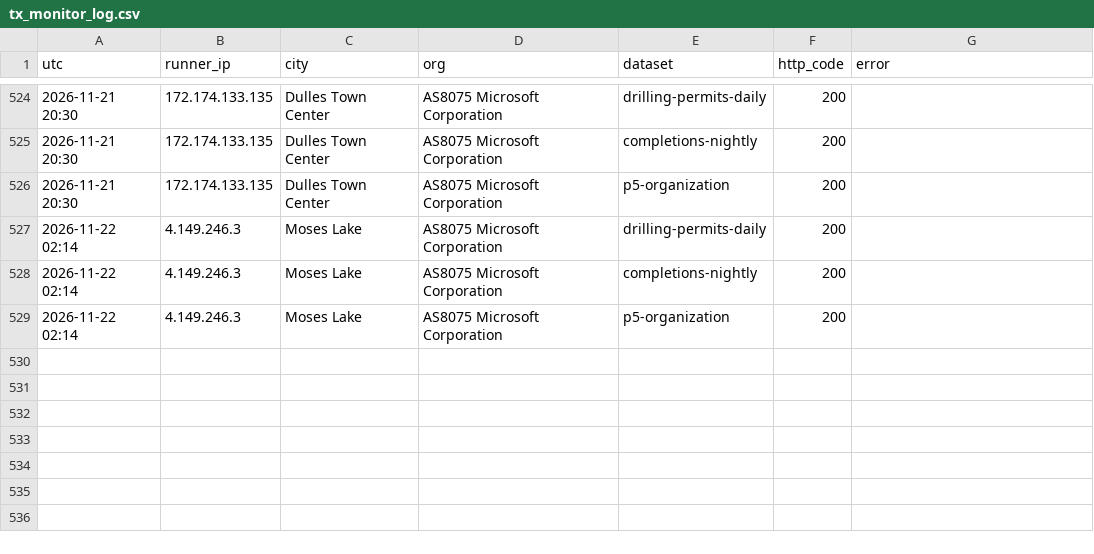
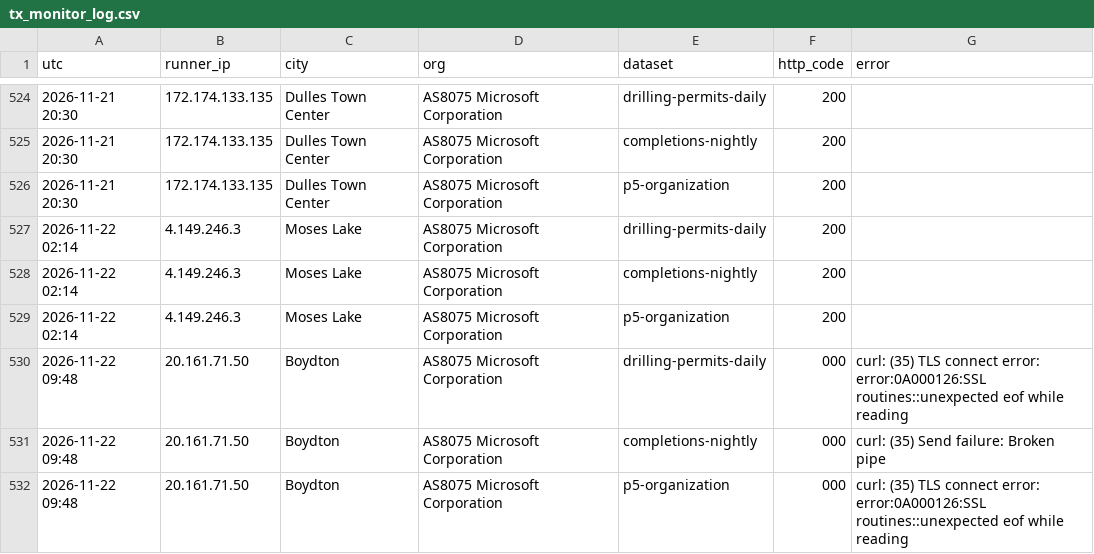
Before and after one commit to fpciulla-cpu/permian-well-tracker, a CSV file: probe/output/tx_monitor_log.csv, drawn as a sheet; only a part is shown, gaps mark what is left out; the diff names each change by its address in the sheet, - before the commit and + after, or states it on an @@ line.

```diff
--- a/probe/output/tx_monitor_log.csv
+++ b/probe/output/tx_monitor_log.csv
+row 530: 2026-11-22 09:48 | 20.161.71.50 | Boydton | AS8075 Microsoft Corporation | drilling-permits-daily | 000 | curl: (35) TLS connect error: error:0A000126:SSL routines::unexpected eof while reading
+row 531: 2026-11-22 09:48 | 20.161.71.50 | Boydton | AS8075 Microsoft Corporation | completions-nightly | 000 | curl: (35) Send failure: Broken pipe
+row 532: 2026-11-22 09:48 | 20.161.71.50 | Boydton | AS8075 Microsoft Corporation | p5-organization | 000 | curl: (35) TLS connect error: error:0A000126:SSL routines::unexpected eof while reading
```
